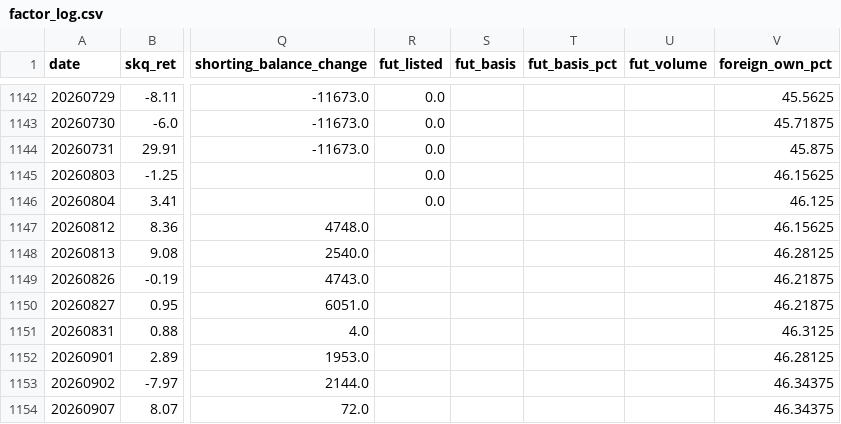
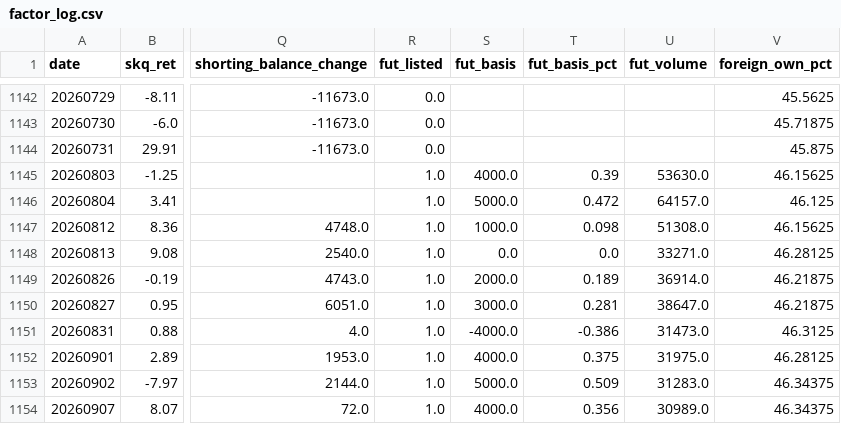
Before and after one commit to drhustler83-max/sk-square, a CSV file: daily-price-explainer/data/factor_log.csv, drawn as a sheet; only a part is shown, gaps mark what is left out; the diff covers the shown part only; the diff names each change by its address in the sheet, - before the commit and + after, or states it on an @@ line.

Commit message:
fix(dpe): restore 30 August-September futures dates from KRX

```diff
--- a/daily-price-explainer/data/factor_log.csv
+++ b/daily-price-explainer/data/factor_log.csv
-R1145:R1146 (fut_listed): 0.0
+R1145:R1146 (fut_listed): 1.0
-S1145 (fut_basis): (empty)
+S1145 (fut_basis): 4000.0
-T1145 (fut_basis_pct): (empty)
+T1145 (fut_basis_pct): 0.39
-U1145 (fut_volume): (empty)
+U1145 (fut_volume): 53630.0
-S1146 (fut_basis): (empty)
+S1146 (fut_basis): 5000.0
-T1146 (fut_basis_pct): (empty)
+T1146 (fut_basis_pct): 0.472
-U1146 (fut_volume): (empty)
+U1146 (fut_volume): 64157.0
-R1147:R1154 (fut_listed): (empty)
+R1147:R1154 (fut_listed): 1.0
-S1147 (fut_basis): (empty)
+S1147 (fut_basis): 1000.0
-T1147 (fut_basis_pct): (empty)
+T1147 (fut_basis_pct): 0.098
-U1147 (fut_volume): (empty)
+U1147 (fut_volume): 51308.0
-S1148 (fut_basis): (empty)
+S1148 (fut_basis): 0.0
-T1148 (fut_basis_pct): (empty)
+T1148 (fut_basis_pct): 0.0
-U1148 (fut_volume): (empty)
+U1148 (fut_volume): 33271.0
-S1149 (fut_basis): (empty)
+S1149 (fut_basis): 2000.0
-T1149 (fut_basis_pct): (empty)
+T1149 (fut_basis_pct): 0.189
-U1149 (fut_volume): (empty)
+U1149 (fut_volume): 36914.0
-S1150 (fut_basis): (empty)
+S1150 (fut_basis): 3000.0
-T1150 (fut_basis_pct): (empty)
+T1150 (fut_basis_pct): 0.281
-U1150 (fut_volume): (empty)
+U1150 (fut_volume): 38647.0
-S1151 (fut_basis): (empty)
+S1151 (fut_basis): -4000.0
-T1151 (fut_basis_pct): (empty)
+T1151 (fut_basis_pct): -0.386
-U1151 (fut_volume): (empty)
+U1151 (fut_volume): 31473.0
-S1152 (fut_basis): (empty)
+S1152 (fut_basis): 4000.0
-T1152 (fut_basis_pct): (empty)
+T1152 (fut_basis_pct): 0.375
-U1152 (fut_volume): (empty)
+U1152 (fut_volume): 31975.0
-S1153 (fut_basis): (empty)
+S1153 (fut_basis): 5000.0
-T1153 (fut_basis_pct): (empty)
+T1153 (fut_basis_pct): 0.509
-U1153 (fut_volume): (empty)
+U1153 (fut_volume): 31283.0
-S1154 (fut_basis): (empty)
+S1154 (fut_basis): 4000.0
-T1154 (fut_basis_pct): (empty)
+T1154 (fut_basis_pct): 0.356
-U1154 (fut_volume): (empty)
+U1154 (fut_volume): 30989.0
```
Also changed, not shown: 80 edited cells elsewhere in this file, 5 other files.
